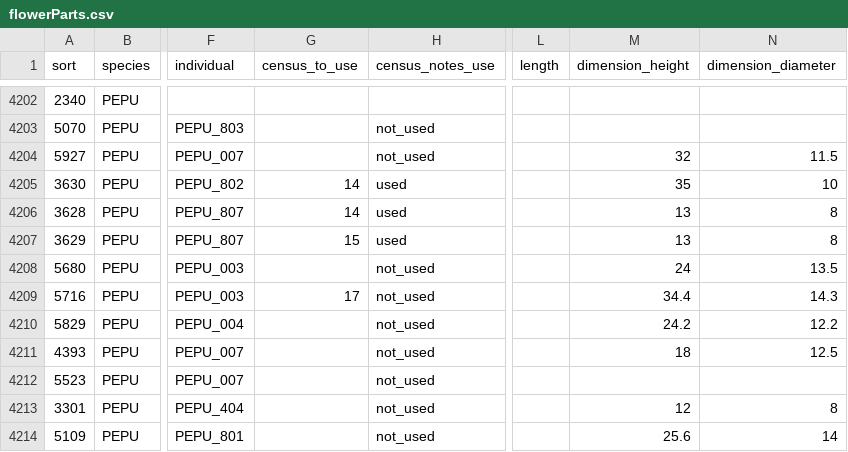
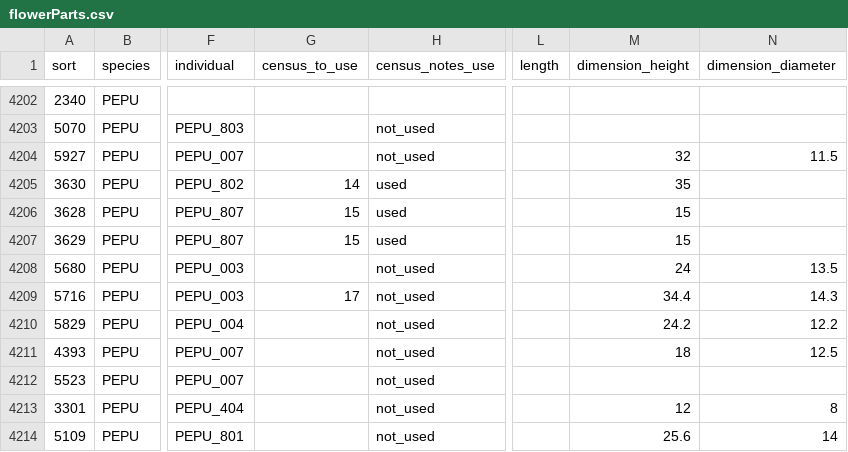
Before and after one commit to dfalster/Reproductive_Allocation_Kuringgai, a CSV file: data/flowerParts.csv, drawn as a sheet; only a part is shown, gaps mark what is left out; the diff names each change by its address in the sheet, - before the commit and + after, or states it on an @@ line.

```diff
--- a/data/flowerParts.csv
+++ b/data/flowerParts.csv
-N4205 (dimension_diameter): 10
+N4205 (dimension_diameter): (empty)
-G4206 (census_to_use): 14
+G4206 (census_to_use): 15
-M4206:M4207 (dimension_height): 13
+M4206:M4207 (dimension_height): 15
-N4206:N4207 (dimension_diameter): 8
+N4206:N4207 (dimension_diameter): (empty)
```
Also changed, not shown: data/flowerCategories.csv, 3 other files.
